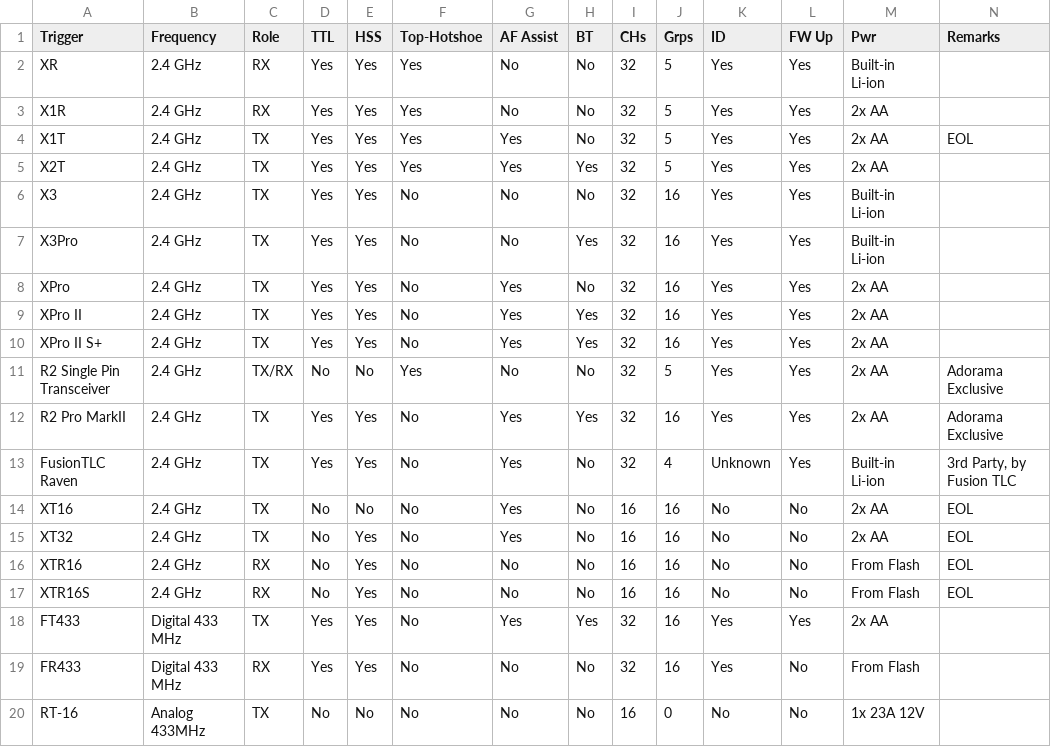
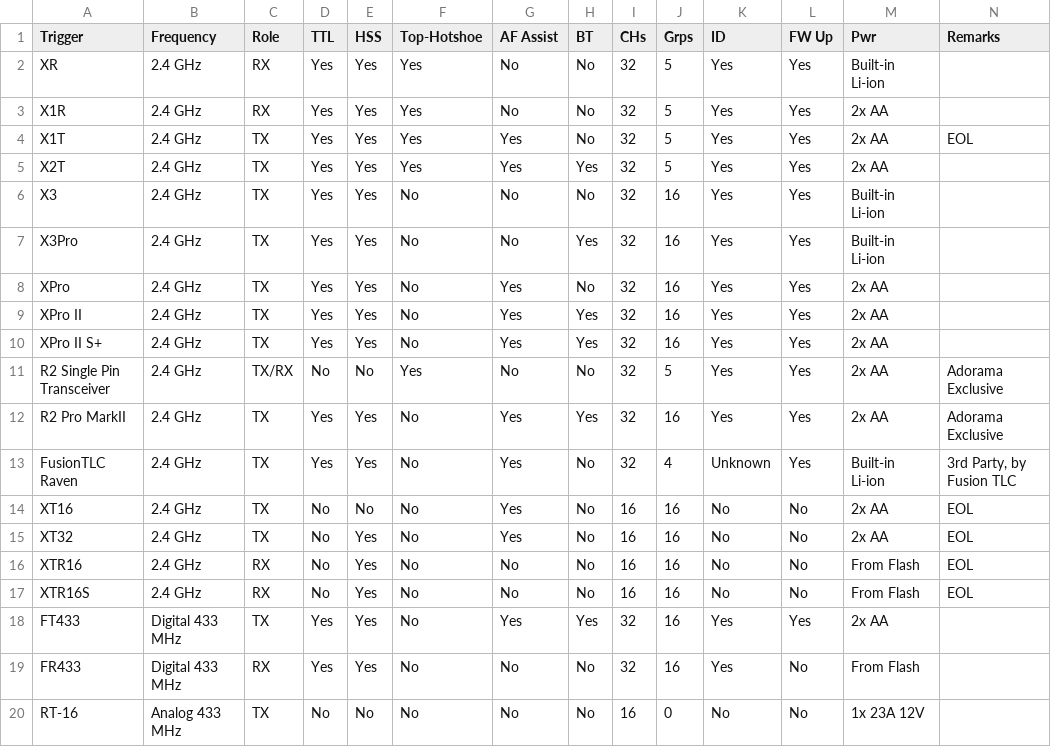
Before and after one commit to jerrywoo96/Camera, a CSV file: Godox/currentTriggers.csv, drawn as a sheet.

Commit message:
Fix frequency format for RT-16 entry
Corrected the frequency format for RT-16 from '433MHz' to '433 MHz'.

```diff
--- a/Godox/currentTriggers.csv
+++ b/Godox/currentTriggers.csv
@@ -19,2 +19,2 @@
 "FR433","Digital 433 MHz","RX","Yes","Yes","No","No","No","32","16","Yes","No","From Flash",""
-"RT-16","Analog 433MHz","TX","No","No","No","No","No","16","0","No","No","1x 23A 12V",""
+"RT-16","Analog 433 MHz","TX","No","No","No","No","No","16","0","No","No","1x 23A 12V",""
```
